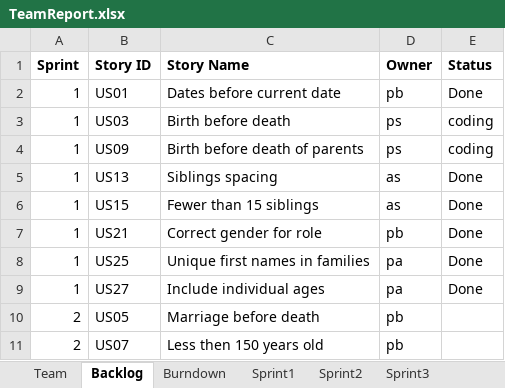
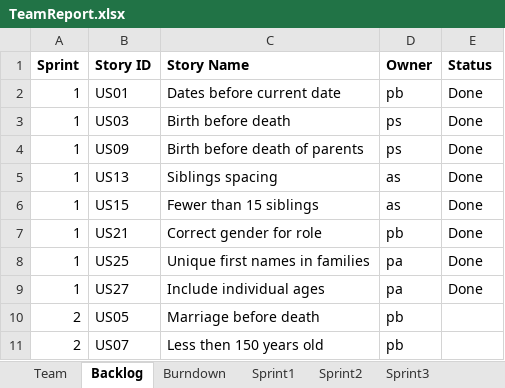
Before and after one commit to Tyranicangel/ssw555, an Excel workbook: TeamReport.xlsx, sheet Backlog, drawn as a sheet; only a part is shown; values as stored, in another font and other column widths than the file's, no borders; the diff names each change by its address in the sheet, - before the commit and + after, or states it on an @@ line.

```diff
--- a/TeamReport.xlsx (sheet Backlog)
+++ b/TeamReport.xlsx (sheet Backlog)
-E3:E4 (Status): coding
+E3:E4 (Status): Done
```
Also changed, not shown: sheet Sprint1, charts or pictures, 5 other files.
